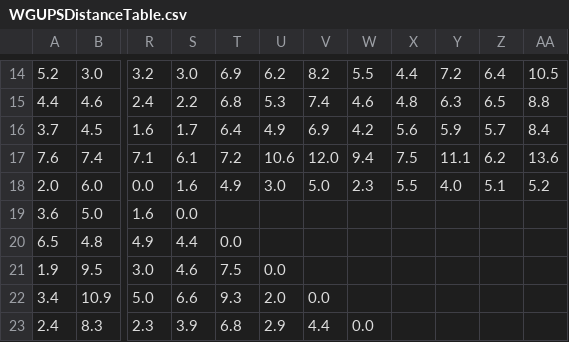
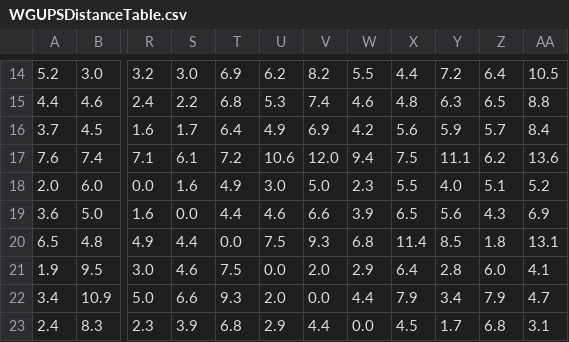
Before and after one commit to TinoMadrid/DSA, a CSV file: assets/WGUPSDistanceTable.csv, drawn as a sheet; only a part is shown, gaps mark what is left out; the diff covers the shown part only; the diff names each change by its address in the sheet, - before the commit and + after, or states it on an @@ line.

Commit message:
Finished cleaning data.

```diff
--- a/assets/WGUPSDistanceTable.csv
+++ b/assets/WGUPSDistanceTable.csv
-T19: (empty)
+T19: 4.4
-U19: (empty)
+U19: 4.6
-V19: (empty)
+V19: 6.6
-W19: (empty)
+W19: 3.9
-X19: (empty)
+X19: 6.5
-Y19: (empty)
+Y19: 5.6
-Z19: (empty)
+Z19: 4.3
-AA19: (empty)
+AA19: 6.9
-U20: (empty)
+U20: 7.5
-V20: (empty)
+V20: 9.3
-W20: (empty)
+W20: 6.8
-X20: (empty)
+X20: 11.4
-Y20: (empty)
+Y20: 8.5
-Z20: (empty)
+Z20: 1.8
-AA20: (empty)
+AA20: 13.1
-V21: (empty)
+V21: 2.0
-W21: (empty)
+W21: 2.9
-X21: (empty)
+X21: 6.4
-Y21: (empty)
+Y21: 2.8
-Z21: (empty)
+Z21: 6.0
-AA21: (empty)
+AA21: 4.1
-W22: (empty)
+W22: 4.4
-X22: (empty)
+X22: 7.9
-Y22: (empty)
+Y22: 3.4
-Z22: (empty)
+Z22: 7.9
-AA22: (empty)
+AA22: 4.7
-X23: (empty)
+X23: 4.5
-Y23: (empty)
+Y23: 1.7
-Z23: (empty)
+Z23: 6.8
-AA23: (empty)
+AA23: 3.1
```
Also changed, not shown: 6 edited cells elsewhere in this file.
